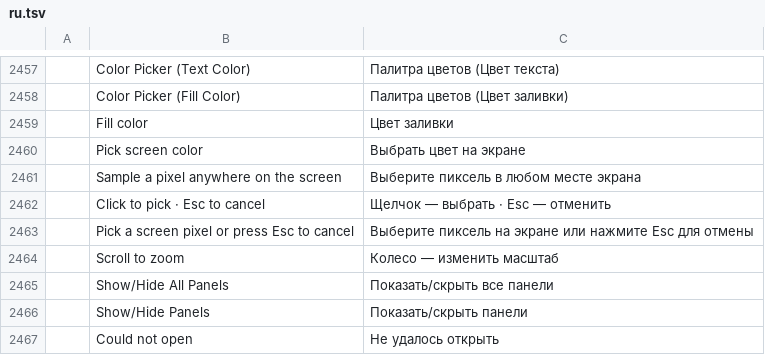
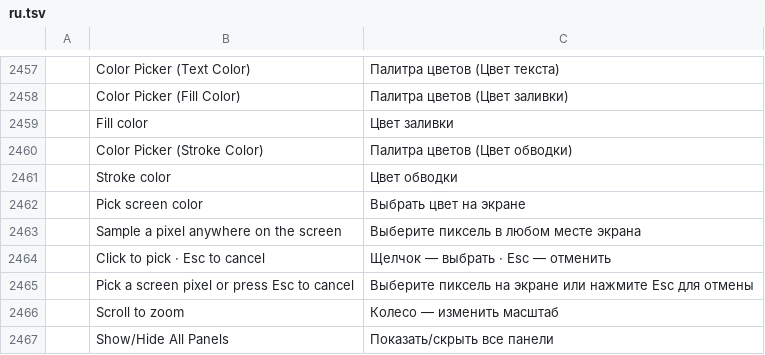
Before and after one commit to kayrockscreenprinting/photocraft, a TSV file: crates/ui-egui/src/i18n/ru.tsv, drawn as a sheet; only a part is shown, gaps mark what is left out; the shorter side is filled out with more unchanged rows; the diff names each change by its address in the sheet, - before the commit and + after, or states it on an @@ line.

```diff
--- a/crates/ui-egui/src/i18n/ru.tsv
+++ b/crates/ui-egui/src/i18n/ru.tsv
+row 2460:  | Color Picker (Stroke Color) | Палитра цветов (Цвет обводки)
+row 2461:  | Stroke color | Цвет обводки
```
Also changed, not shown: crates/ui-egui/src/i18n/el.tsv, crates/ui-egui/src/i18n/fr.tsv, 18 other files.
